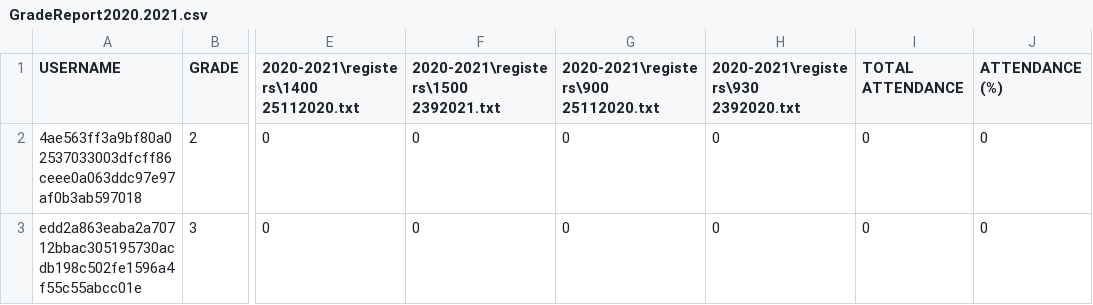
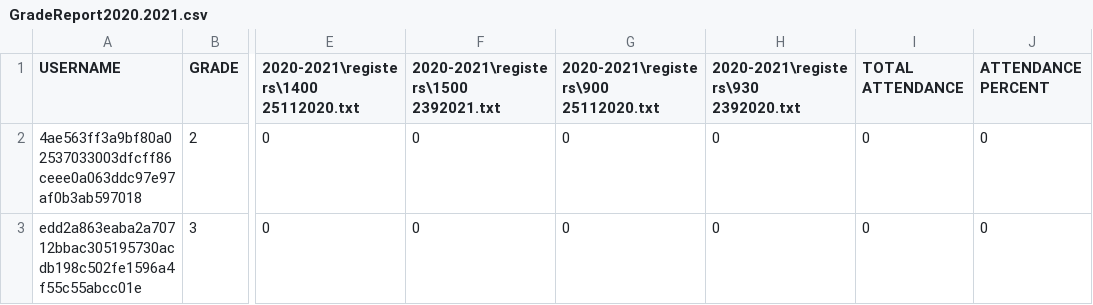
Before and after one commit to ChrisAcornleyPhD/CAP512Data, a CSV file: GradeReport2020.2021.csv, drawn as a sheet; only a part is shown, gaps mark what is left out; the diff names each change by its address in the sheet, - before the commit and + after, or states it on an @@ line.

Commit message:
Changed column name

```diff
--- a/GradeReport2020.2021.csv
+++ b/GradeReport2020.2021.csv
-J1: ATTENDANCE (%)
+J1: ATTENDANCE PERCENT
```
Also changed, not shown: GradeReport2021.2022.csv, GradeReport2022.2023.csv.
